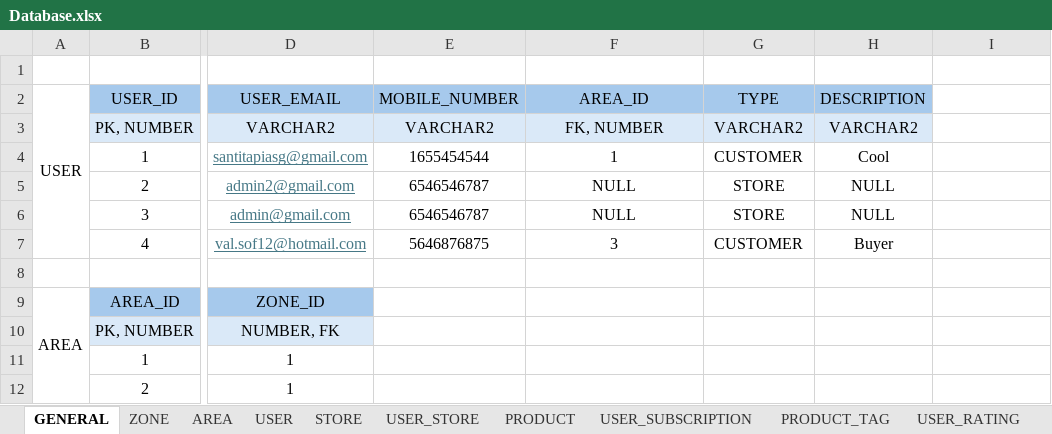
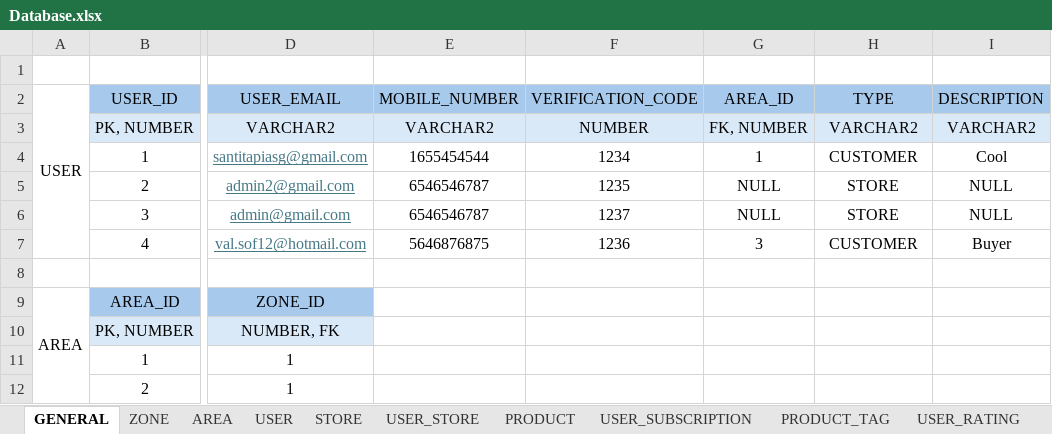
Before and after one commit to Pipelanche/MOBILE_APP_DEV_BACKEND-S4-G4, an Excel workbook: Last-Bite-Backend/docs/Database.xlsx, sheet GENERAL, drawn as a sheet; only a part is shown, gaps mark what is left out; values as stored, in another font and other column widths than the file's, no borders; the diff names each change by its address in the sheet, - before the commit and + after, or states it on an @@ line.

Commit message:
store CRUD structure, postman collection, updates data base

```diff
--- a/Last-Bite-Backend/docs/Database.xlsx (sheet GENERAL)
+++ b/Last-Bite-Backend/docs/Database.xlsx (sheet GENERAL)
-F2: AREA_ID
+F2: VERIFICATION_CODE
-G2: TYPE
+G2: AREA_ID
-H2: DESCRIPTION
+H2: TYPE
-I2: (empty)
+I2: DESCRIPTION
-I2 fill: none
+I2 fill: #A6C9EC
-F3 (VERIFICATION_CODE): FK, NUMBER
+F3 (VERIFICATION_CODE): NUMBER
-G3 (AREA_ID): VARCHAR2
+G3 (AREA_ID): FK, NUMBER
-I3 (DESCRIPTION): (empty)
+I3 (DESCRIPTION): VARCHAR2
-I3 fill: none
+I3 fill: #DAE9F8
-F4 (VERIFICATION_CODE): 1
+F4 (VERIFICATION_CODE): 1234
-G4 (AREA_ID): CUSTOMER
+G4 (AREA_ID): 1
-H4 (TYPE): Cool
+H4 (TYPE): CUSTOMER
-I4 (DESCRIPTION): (empty)
+I4 (DESCRIPTION): Cool
-F5 (VERIFICATION_CODE): NULL
+F5 (VERIFICATION_CODE): 1235
-G5:G6 (AREA_ID): STORE
+G5:G6 (AREA_ID): NULL
-H5:H6 (TYPE): NULL
+H5:H6 (TYPE): STORE
-I5:I6 (DESCRIPTION): (empty)
+I5:I6 (DESCRIPTION): NULL
-F6 (VERIFICATION_CODE): NULL
+F6 (VERIFICATION_CODE): 1237
-F7 (VERIFICATION_CODE): 3
+F7 (VERIFICATION_CODE): 1236
-G7 (AREA_ID): CUSTOMER
+G7 (AREA_ID): 3
-H7 (TYPE): Buyer
+H7 (TYPE): CUSTOMER
-I7 (DESCRIPTION): (empty)
+I7 (DESCRIPTION): Buyer
```
Also changed, not shown: sheet USER, 11 other files.
